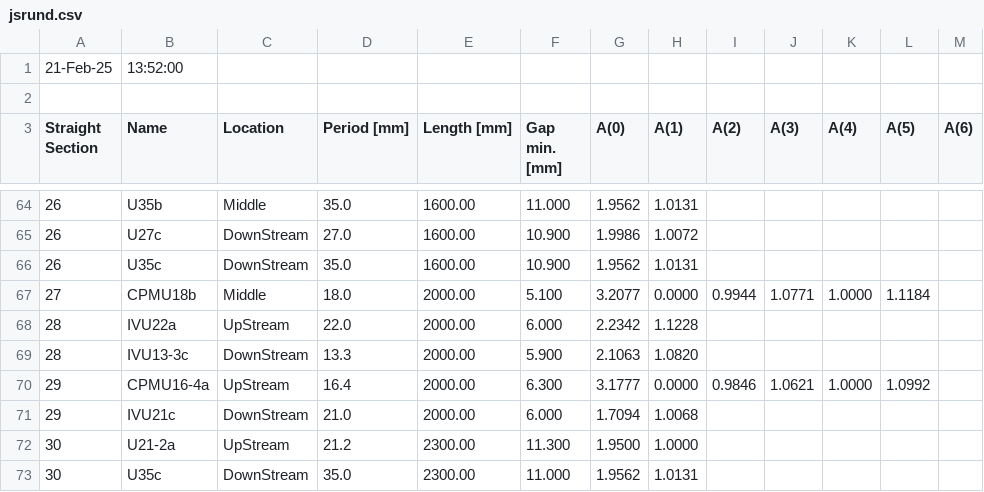
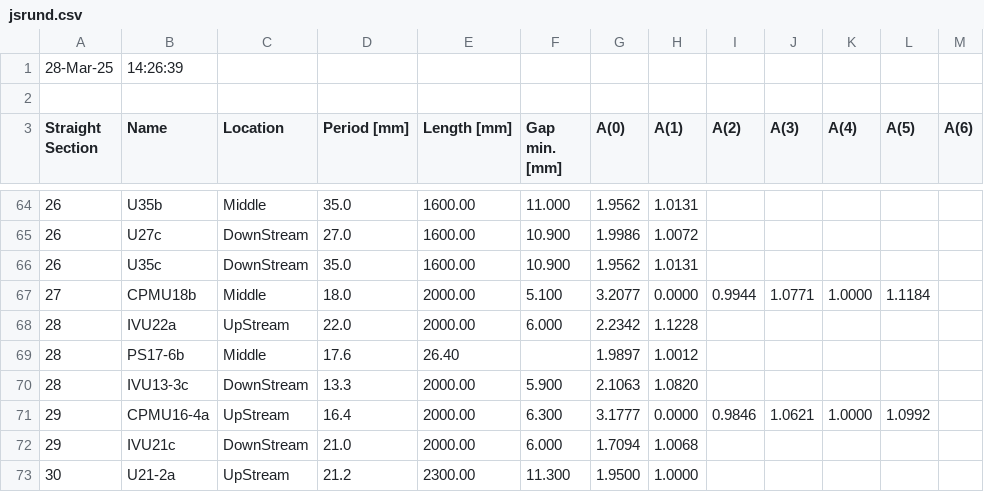
Before and after one commit to oasys-esrf-kit/OASYS1-ESRF-Extensions, a CSV file: orangecontrib/esrf/syned/data/jsrund.csv, drawn as a sheet; only a part is shown, gaps mark what is left out; the shorter side is filled out with more unchanged rows; removed rows and columns are numbered as before the commit, all else as after; the diff names each change by its address in the sheet, - before the commit and + after, or states it on an @@ line.

```diff
--- a/orangecontrib/esrf/syned/data/jsrund.csv
+++ b/orangecontrib/esrf/syned/data/jsrund.csv
-row 1: 21-Feb-25 | 13:52:00
+row 1: 28-Mar-25 | 14:26:39
+row 69: 28 | PS17-6b | Middle | 17.6 | 26.40 |  | 1.9897 | 1.0012
```
Also changed, not shown: 1 other file.
